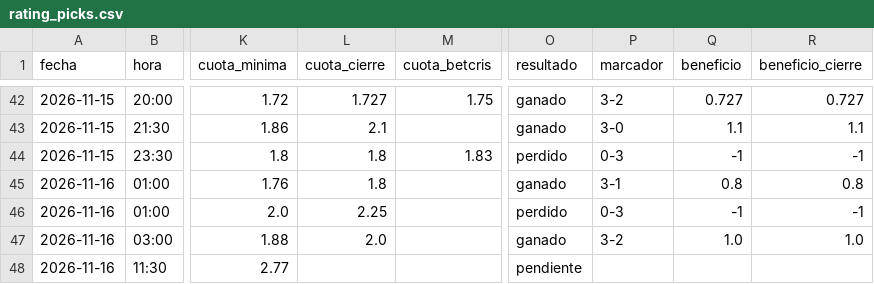
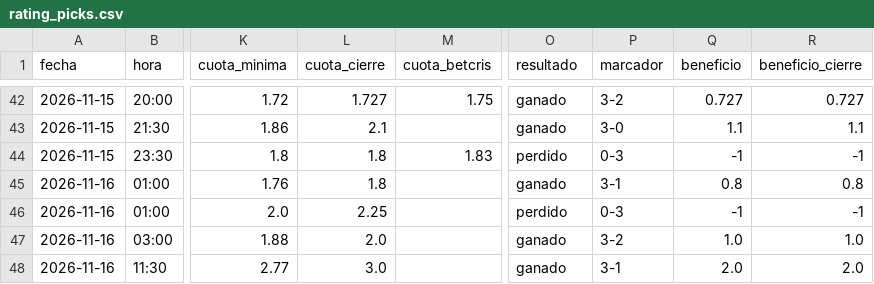
Before and after one commit to manuvaldespartera3-netizen/tt-multiliga, a CSV file: seguimiento/rating_picks.csv, drawn as a sheet; only a part is shown, gaps mark what is left out; the diff names each change by its address in the sheet, - before the commit and + after, or states it on an @@ line.

Commit message:
Rating Liga Pro en vivo

```diff
--- a/seguimiento/rating_picks.csv
+++ b/seguimiento/rating_picks.csv
-L48 (cuota_cierre): (empty)
+L48 (cuota_cierre): 3.0
-O48 (resultado): pendiente
+O48 (resultado): ganado
-P48 (marcador): (empty)
+P48 (marcador): 3-1
-Q48 (beneficio): (empty)
+Q48 (beneficio): 2.0
-R48 (beneficio_cierre): (empty)
+R48 (beneficio_cierre): 2.0
```
Also changed, not shown: 1 other file.
